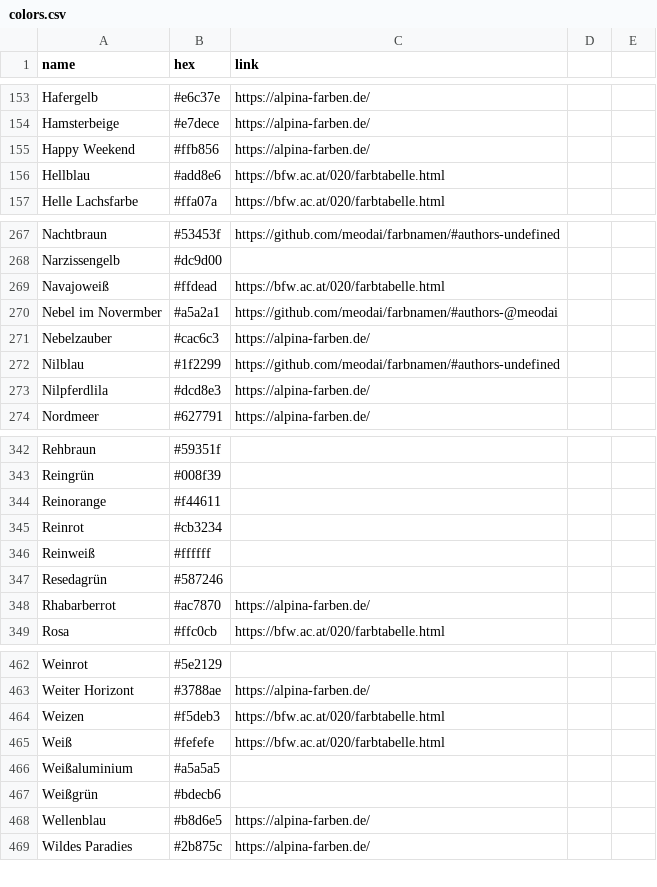
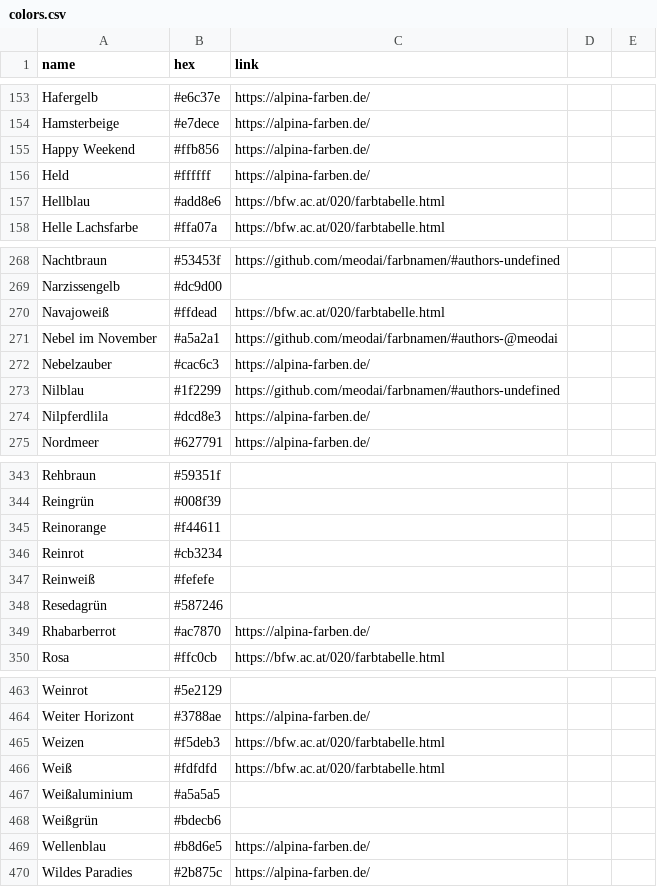
Before and after one commit to meodai/farbnamen, a CSV file: colors.csv, drawn as a sheet; only a part is shown, gaps mark what is left out.

Commit message:
fix typo

```diff
--- a/colors.csv
+++ b/colors.csv
@@ -155,2 +155,3 @@ Hamsterbeige,#e7dece,https://alpina-farben.de/
 Happy Weekend,#ffb856,https://alpina-farben.de/
+Held,#ffffff,https://alpina-farben.de/
 Hellblau,#add8e6,https://bfw.ac.at/020/farbtabelle.html
@@ -269,3 +270,3 @@ Narzissengelb,#dc9d00,
 Navajoweiß,#ffdead,https://bfw.ac.at/020/farbtabelle.html
-Nebel im Novermber,#a5a2a1,https://github.com/meodai/farbnamen/#authors-@meodai
+Nebel im November,#a5a2a1,https://github.com/meodai/farbnamen/#authors-@meodai
 Nebelzauber,#cac6c3,https://alpina-farben.de/
@@ -345,3 +346,3 @@ Reinorange,#f44611,
 Reinrot,#cb3234,
-Reinweiß,#ffffff,
+Reinweiß,#fefefe,
 Resedagrün,#587246,
@@ -464,3 +465,3 @@ Weiter Horizont,#3788ae,https://alpina-farben.de/
 Weizen,#f5deb3,https://bfw.ac.at/020/farbtabelle.html
-Weiß,#fefefe,https://bfw.ac.at/020/farbtabelle.html
+Weiß,#fdfdfd,https://bfw.ac.at/020/farbtabelle.html
 Weißaluminium,#a5a5a5,
```
Also changed, not shown: 5 other files.
